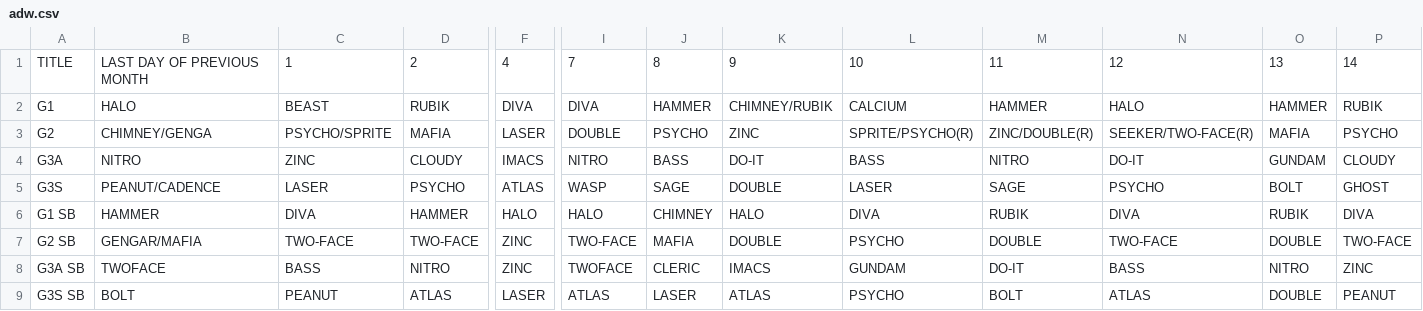
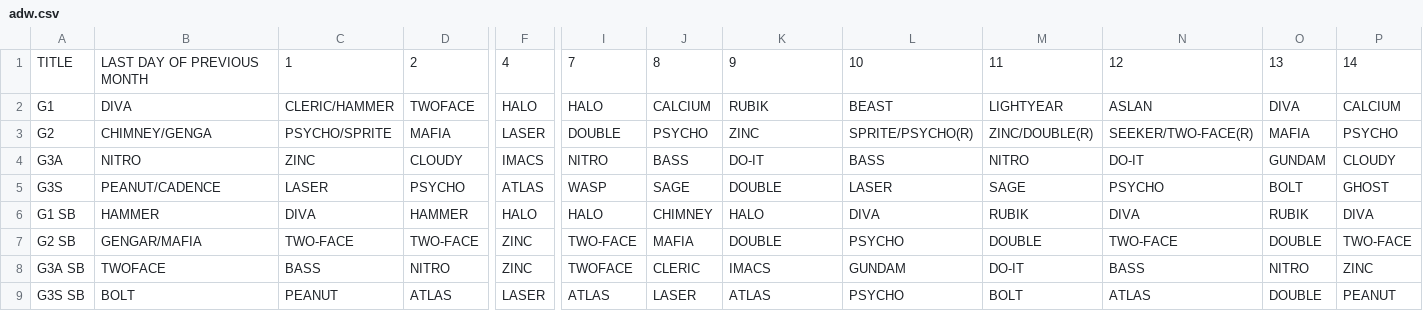
Before and after one commit to nairdash/telegrambot3, a CSV file: data/database/adw/adw.csv, drawn as a sheet; only a part is shown, gaps mark what is left out; the diff covers the shown part only; the diff names each change by its address in the sheet, - before the commit and + after, or states it on an @@ line.

Commit message:
Update adw.csv

```diff
--- a/data/database/adw/adw.csv
+++ b/data/database/adw/adw.csv
-B2: HALO
+B2: DIVA
-C2: BEAST
+C2: CLERIC/HAMMER
-D2: RUBIK
+D2: TWOFACE
-F2: DIVA
+F2: HALO
-I2: DIVA
+I2: HALO
-J2: HAMMER
+J2: CALCIUM
-K2: CHIMNEY/RUBIK
+K2: RUBIK
-L2: CALCIUM
+L2: BEAST
-M2: HAMMER
+M2: LIGHTYEAR
-N2: HALO
+N2: ASLAN
-O2: HAMMER
+O2: DIVA
-P2: RUBIK
+P2: CALCIUM
```
Also changed, not shown: 14 edited cells elsewhere in this file.
